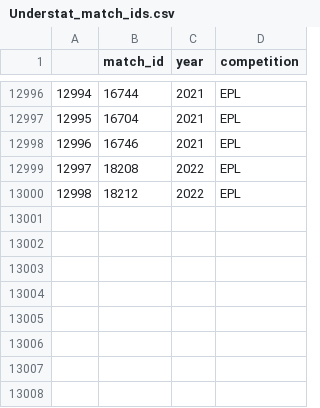
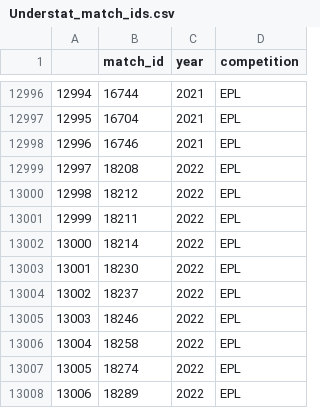
Before and after one commit to cabulut/totalfootball, a CSV file: Understat_match_ids.csv, drawn as a sheet; only a part is shown, gaps mark what is left out.

```diff
--- a/Understat_match_ids.csv
+++ b/Understat_match_ids.csv
@@ -13000 +13000,9 @@
 12998,18212,2022,EPL
+12999,18211,2022,EPL
+13000,18214,2022,EPL
+13001,18230,2022,EPL
+13002,18237,2022,EPL
+13003,18246,2022,EPL
+13004,18258,2022,EPL
+13005,18274,2022,EPL
+13006,18289,2022,EPL
```
Also changed, not shown: 3 other files.
